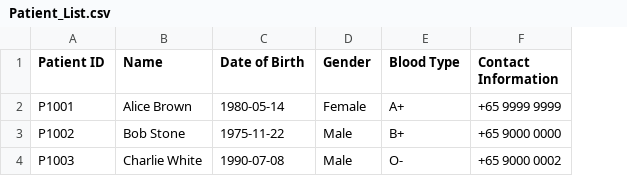
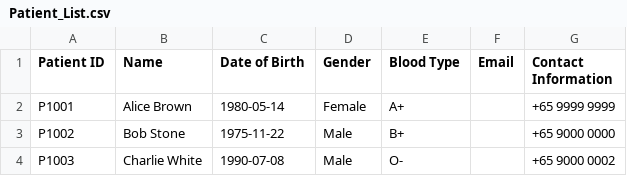
Before and after one commit to blueetfm/SC2002_2.0, a CSV file: data/Patient_List.csv, drawn as a sheet; the diff names each change by its address in the sheet, - before the commit and + after, or states it on an @@ line.

```diff
--- a/data/Patient_List.csv
+++ b/data/Patient_List.csv
+column F (Email), empty
```
Also changed, not shown: 1 other file.
